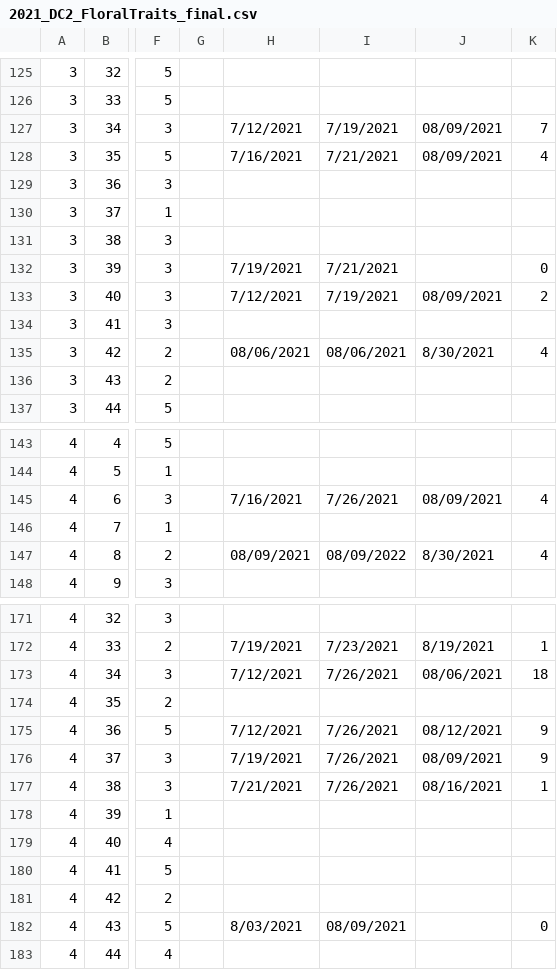
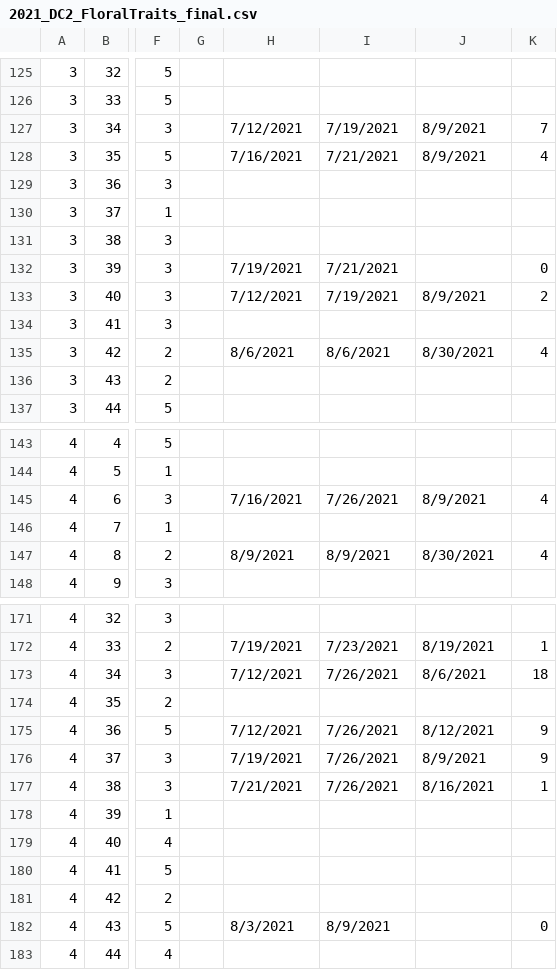
Before and after one commit to sbreitbart/urban_genetic_divergence, a CSV file: CommonGardenExperiment_2021Data/raw_data/2021_DC2_FloralTraits_final.csv, drawn as a sheet; only a part is shown, gaps mark what is left out; the diff covers the shown part only; the diff names each change by its address in the sheet, - before the commit and + after, or states it on an @@ line.

```diff
--- a/CommonGardenExperiment_2021Data/raw_data/2021_DC2_FloralTraits_final.csv
+++ b/CommonGardenExperiment_2021Data/raw_data/2021_DC2_FloralTraits_final.csv
-J127:J128: 08/09/2021
+J127:J128: 8/9/2021
-J133: 08/09/2021
+J133: 8/9/2021
-H135: 08/06/2021
+H135: 8/6/2021
-I135: 08/06/2021
+I135: 8/6/2021
-J145: 08/09/2021
+J145: 8/9/2021
-H147: 08/09/2021
+H147: 8/9/2021
-I147: 08/09/2022
+I147: 8/9/2021
-J173: 08/06/2021
+J173: 8/6/2021
-J175: 08/12/2021
+J175: 8/12/2021
-J176: 08/09/2021
+J176: 8/9/2021
-J177: 08/16/2021
+J177: 8/16/2021
-H182: 8/03/2021
+H182: 8/3/2021
-I182: 08/09/2021
+I182: 8/9/2021
```
Also changed, not shown: 45 edited cells elsewhere in this file, CommonGardenExperiment_2021Data/clean_data/2021_floweringplants_clean.csv, CommonGardenExperiment_2021Data/clean_data/2021_reproductive_clean.csv, 15 other files.
